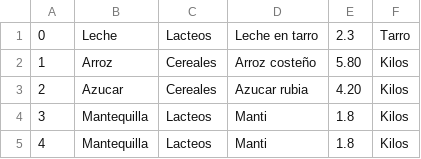
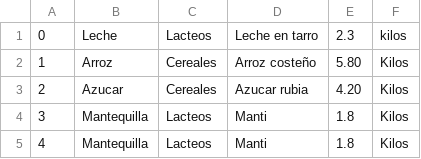
Before and after one commit to Ju4nL/PROYECTO_JAVA, a CSV file: AppInventario/src/appinventario/csv/productos.csv, drawn as a sheet.

```diff
--- a/AppInventario/src/appinventario/csv/productos.csv
+++ b/AppInventario/src/appinventario/csv/productos.csv
@@ -1,2 +1,2 @@
-0,Leche,Lacteos,Leche en tarro,2.3,Tarro
+0,Leche,Lacteos,Leche en tarro,2.3,kilos
 1,Arroz,Cereales ,Arroz costeño,5.80,Kilos
```
Also changed, not shown: AppInventario/src/appinventario/csv/usuarios.csv, 7 other files.
